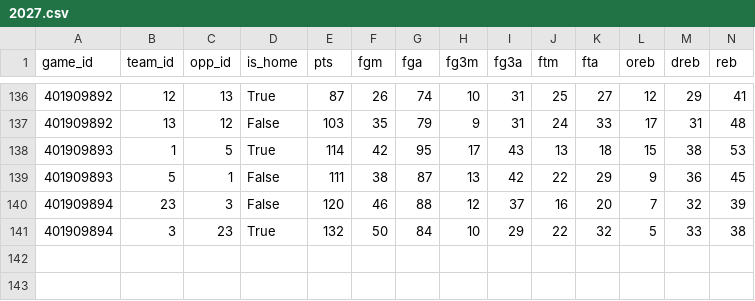
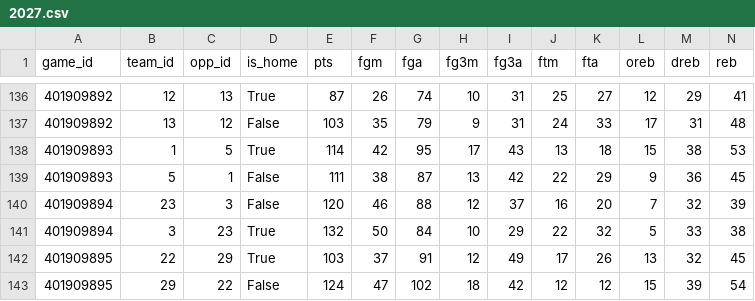
Before and after one commit to martinez-hub/nbaPredicts, a CSV file: data/team_box/2027.csv, drawn as a sheet; only a part is shown, gaps mark what is left out; rows hold the shown columns only; the diff names each change by its address in the sheet, - before the commit and + after, or states it on an @@ line.

```diff
--- a/data/team_box/2027.csv
+++ b/data/team_box/2027.csv
+row 142: 401909895 | 22 | 29 | True | 103 | 37 | 91 | 12 | 49 | 17 | 26 | 13 | 32 | 45
+row 143: 401909895 | 29 | 22 | False | 124 | 47 | 102 | 18 | 42 | 12 | 12 | 15 | 39 | 54
```
Also changed, not shown: data/odds/2027.csv, data/player_box/2027.csv, 7 other files.
